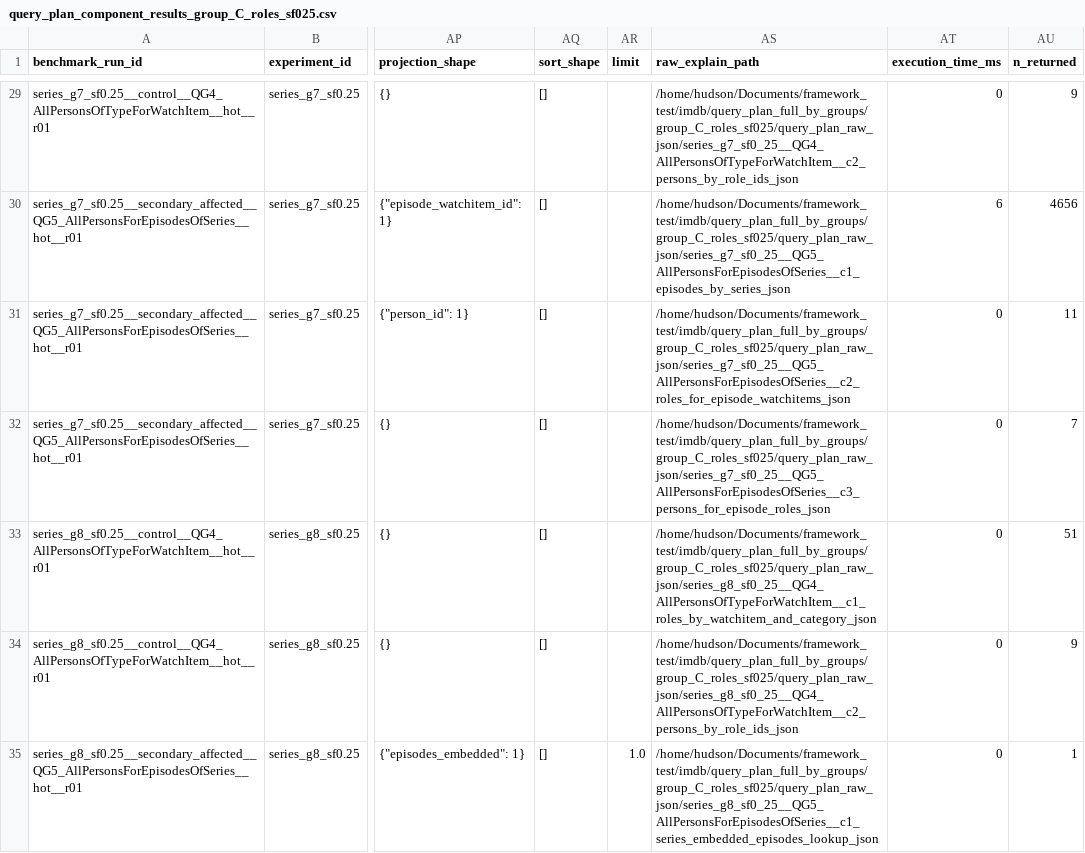
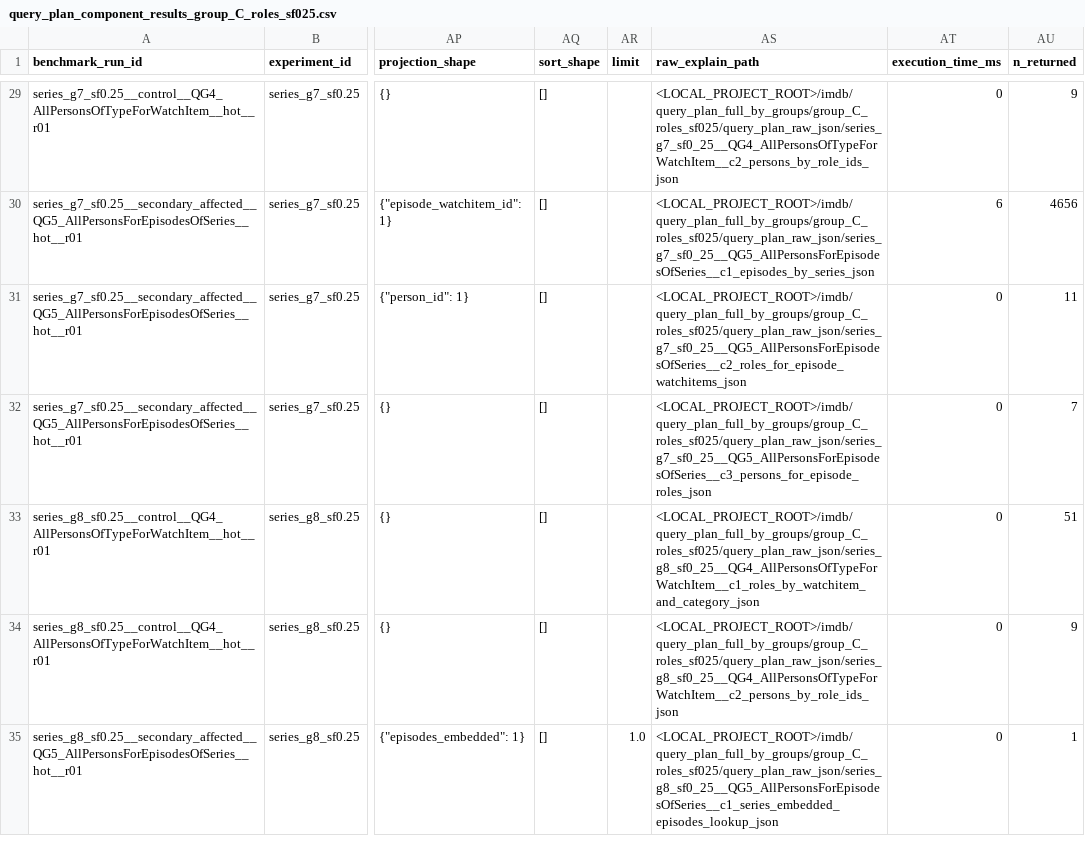
Before and after one commit to profhudsonafonso/schemalens_reprodutibilty, a CSV file: analysis/generated/query_plan/imdb/group_C_roles_sf025/query_plan_component_results_group_C_roles_sf025.csv, drawn as a sheet; only a part is shown, gaps mark what is left out; the diff covers the shown part only; the diff names each change by its address in the sheet, - before the commit and + after, or states it on an @@ line.

Commit message:
Sanitize local paths in Group C query-plan artifacts

```diff
--- a/analysis/generated/query_plan/imdb/group_C_roles_sf025/query_plan_component_results_group_C_roles_sf025.csv
+++ b/analysis/generated/query_plan/imdb/group_C_roles_sf025/query_plan_component_results_group_C_roles_sf025.csv
-AS29 (raw_explain_path): /home/hudson/Documents/framework_test/imdb/query_plan_full_by_groups/group_C_roles_sf025/query_plan_raw_json/series_g7_sf0_25__QG4_AllPersonsOfTypeForWatchItem__c2_persons_by_role_ids_json
+AS29 (raw_explain_path): <LOCAL_PROJECT_ROOT>/imdb/query_plan_full_by_groups/group_C_roles_sf025/query_plan_raw_json/series_g7_sf0_25__QG4_AllPersonsOfTypeForWatchItem__c2_persons_by_role_ids_json
-AS30 (raw_explain_path): /home/hudson/Documents/framework_test/imdb/query_plan_full_by_groups/group_C_roles_sf025/query_plan_raw_json/series_g7_sf0_25__QG5_AllPersonsForEpisodesOfSeries__c1_episodes_by_series_json
+AS30 (raw_explain_path): <LOCAL_PROJECT_ROOT>/imdb/query_plan_full_by_groups/group_C_roles_sf025/query_plan_raw_json/series_g7_sf0_25__QG5_AllPersonsForEpisodesOfSeries__c1_episodes_by_series_json
-AS31 (raw_explain_path): /home/hudson/Documents/framework_test/imdb/query_plan_full_by_groups/group_C_roles_sf025/query_plan_raw_json/series_g7_sf0_25__QG5_AllPersonsForEpisodesOfSeries__c2_roles_for_episode_watchitems_json
+AS31 (raw_explain_path): <LOCAL_PROJECT_ROOT>/imdb/query_plan_full_by_groups/group_C_roles_sf025/query_plan_raw_json/series_g7_sf0_25__QG5_AllPersonsForEpisodesOfSeries__c2_roles_for_episode_watchitems_json
-AS32 (raw_explain_path): /home/hudson/Documents/framework_test/imdb/query_plan_full_by_groups/group_C_roles_sf025/query_plan_raw_json/series_g7_sf0_25__QG5_AllPersonsForEpisodesOfSeries__c3_persons_for_episode_roles_json
+AS32 (raw_explain_path): <LOCAL_PROJECT_ROOT>/imdb/query_plan_full_by_groups/group_C_roles_sf025/query_plan_raw_json/series_g7_sf0_25__QG5_AllPersonsForEpisodesOfSeries__c3_persons_for_episode_roles_json
-AS33 (raw_explain_path): /home/hudson/Documents/framework_test/imdb/query_plan_full_by_groups/group_C_roles_sf025/query_plan_raw_json/series_g8_sf0_25__QG4_AllPersonsOfTypeForWatchItem__c1_roles_by_watchitem_and_category_json
+AS33 (raw_explain_path): <LOCAL_PROJECT_ROOT>/imdb/query_plan_full_by_groups/group_C_roles_sf025/query_plan_raw_json/series_g8_sf0_25__QG4_AllPersonsOfTypeForWatchItem__c1_roles_by_watchitem_and_category_json
-AS34 (raw_explain_path): /home/hudson/Documents/framework_test/imdb/query_plan_full_by_groups/group_C_roles_sf025/query_plan_raw_json/series_g8_sf0_25__QG4_AllPersonsOfTypeForWatchItem__c2_persons_by_role_ids_json
+AS34 (raw_explain_path): <LOCAL_PROJECT_ROOT>/imdb/query_plan_full_by_groups/group_C_roles_sf025/query_plan_raw_json/series_g8_sf0_25__QG4_AllPersonsOfTypeForWatchItem__c2_persons_by_role_ids_json
-AS35 (raw_explain_path): /home/hudson/Documents/framework_test/imdb/query_plan_full_by_groups/group_C_roles_sf025/query_plan_raw_json/series_g8_sf0_25__QG5_AllPersonsForEpisodesOfSeries__c1_series_embedded_episodes_lookup_json
+AS35 (raw_explain_path): <LOCAL_PROJECT_ROOT>/imdb/query_plan_full_by_groups/group_C_roles_sf025/query_plan_raw_json/series_g8_sf0_25__QG5_AllPersonsForEpisodesOfSeries__c1_series_embedded_episodes_lookup_json
```
Also changed, not shown: 34 edited cells elsewhere in this file, analysis/generated/query_plan/imdb/group_C_qg5_sf1_assoc_only_with_episodes/query_plan_component_results_group_C_qg5_sf1_assoc_only_with_episodes.csv, analysis/generated/query_plan/imdb/group_C_roles_sf050/query_plan_component_results_group_C_roles_sf050.csv, 9 other files.
